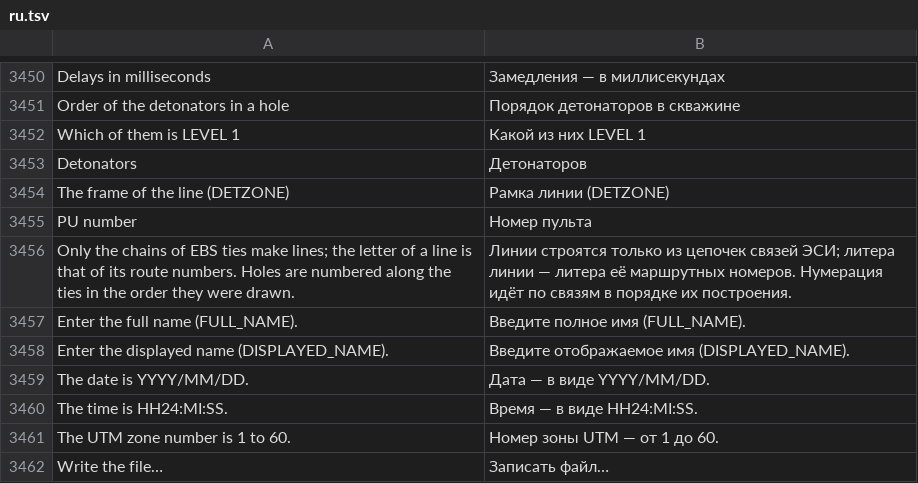
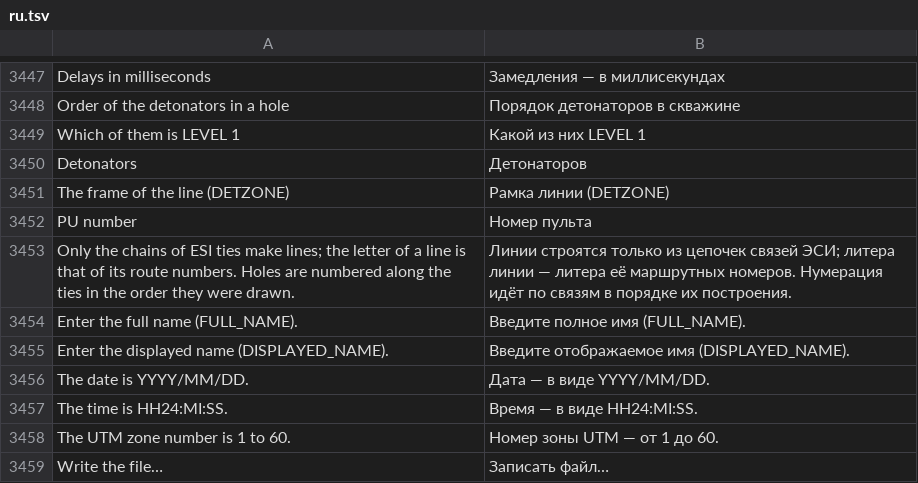
Before and after one commit to rootspain/bdsgnr, a TSV file: src/BlastDesigner.App/Services/ru.tsv, drawn as a sheet; only a part is shown, gaps mark what is left out; the diff covers the shown part only.

```diff
--- a/src/BlastDesigner.App/Services/ru.tsv
+++ b/src/BlastDesigner.App/Services/ru.tsv
@@ -3455,3 +3452,3 @@ The frame of the line (DETZONE)	Рамка линии (DETZONE)
 PU number	Номер пульта
-Only the chains of EBS ties make lines; the letter of a line is that of its route numbers. Holes are numbered along the ties in the order they were drawn.	Линии строятся только из цепочек связей ЭСИ; литера линии — литера её маршрутных номеров. Нумерация идёт по связям в порядке их построения.
+Only the chains of ESI ties make lines; the letter of a line is that of its route numbers. Holes are numbered along the ties in the order they were drawn.	Линии строятся только из цепочек связей ЭСИ; литера линии — литера её маршрутных номеров. Нумерация идёт по связям в порядке их построения.
 Enter the full name (FULL_NAME).	Введите полное имя (FULL_NAME).
```
Also changed, not shown: 11 added rows, 5 removed rows and 7 edited cells elsewhere in this file, 28 other files.
